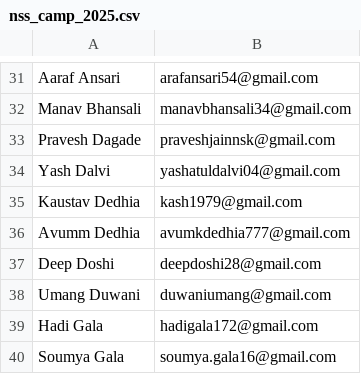
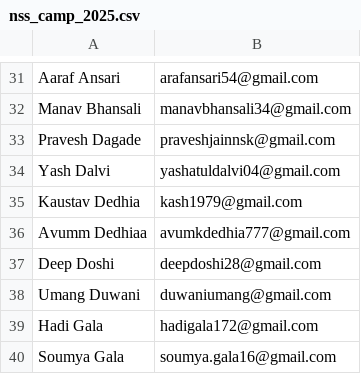
Before and after one commit to djsnss/Certificate-Generator-Nss, a CSV file: attendance/nss_camp_2025.csv, drawn as a sheet; only a part is shown, gaps mark what is left out.

Commit message:
Update nss_camp_2025.csv

```diff
--- a/attendance/nss_camp_2025.csv
+++ b/attendance/nss_camp_2025.csv
@@ -35,3 +35,3 @@ Yash Dalvi,yashatuldalvi04@gmail.com
 Kaustav Dedhia,kash1979@gmail.com
-Avumm Dedhia,avumkdedhia777@gmail.com
+Avumm Dedhiaa,avumkdedhia777@gmail.com
 Deep Doshi,deepdoshi28@gmail.com
```
